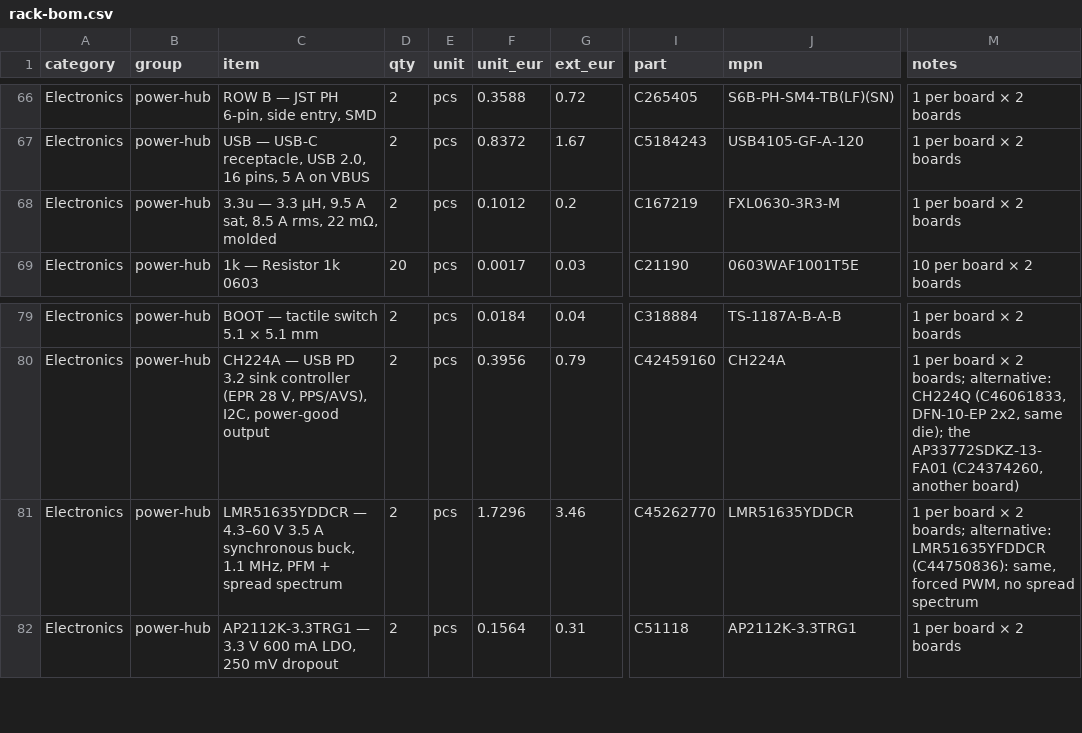
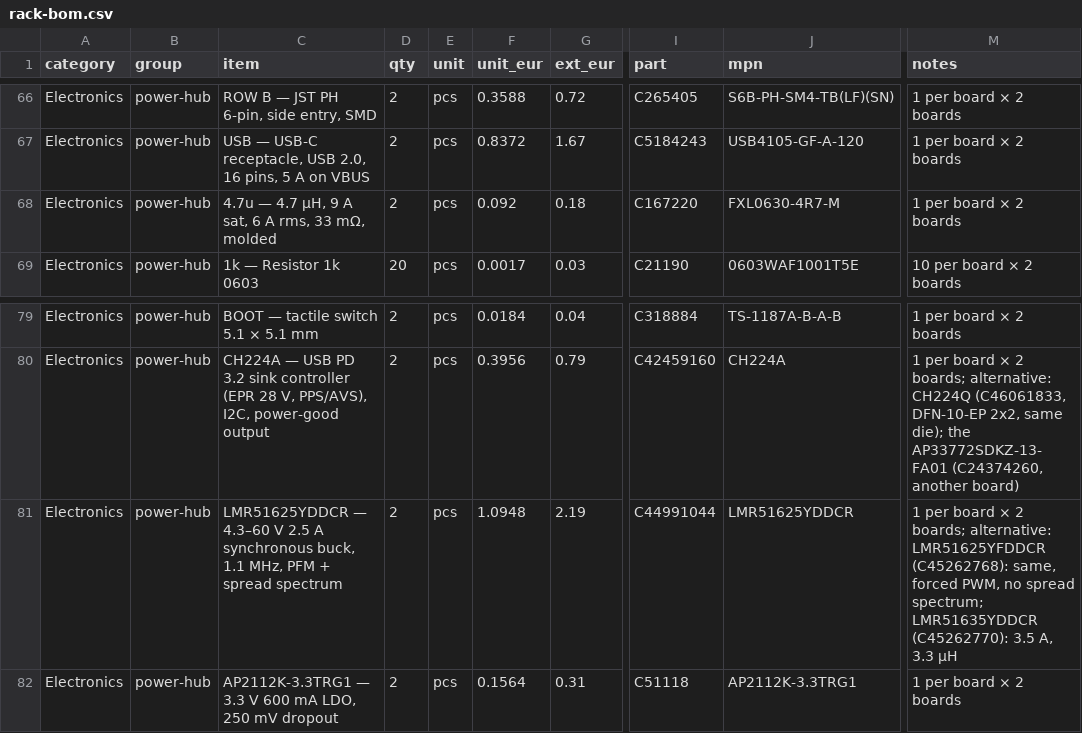
Before and after one commit to kartben/hw-testing-rack, a CSV file: bom/rack-bom.csv, drawn as a sheet; only a part is shown, gaps mark what is left out; the diff covers the shown part only; the diff names each change by its address in the sheet, - before the commit and + after, or states it on an @@ line.

```diff
--- a/bom/rack-bom.csv
+++ b/bom/rack-bom.csv
-C68 (item): 3.3u — 3.3 µH, 9.5 A sat, 8.5 A rms, 22 mΩ, molded
+C68 (item): 4.7u — 4.7 µH, 9 A sat, 6 A rms, 33 mΩ, molded
-F68 (unit_eur): 0.1012
+F68 (unit_eur): 0.092
-G68 (ext_eur): 0.2
+G68 (ext_eur): 0.18
-I68 (part): C167219
+I68 (part): C167220
-J68 (mpn): FXL0630-3R3-M
+J68 (mpn): FXL0630-4R7-M
-C81 (item): LMR51635YDDCR — 4.3–60 V 3.5 A synchronous…
+C81 (item): LMR51625YDDCR — 4.3–60 V 2.5 A synchronous…
-F81 (unit_eur): 1.7296
+F81 (unit_eur): 1.0948
-G81 (ext_eur): 3.46
+G81 (ext_eur): 2.19
-I81 (part): C45262770
+I81 (part): C44991044
-J81 (mpn): LMR51635YDDCR
+J81 (mpn): LMR51625YDDCR
-M81 (notes): …boards; alternative: LMR51635YFDDCR (C44750836): same, forced PWM, no spread spectrum
+M81 (notes): …boards; alternative: LMR51625YFDDCR (C45262768): same, forced PWM, no spread spectrum; LMR51635YDDCR (C45262770): 3.5 A, 3.3 µH
```
Also changed, not shown: 34 edited cells elsewhere in this file, 6 other files.
